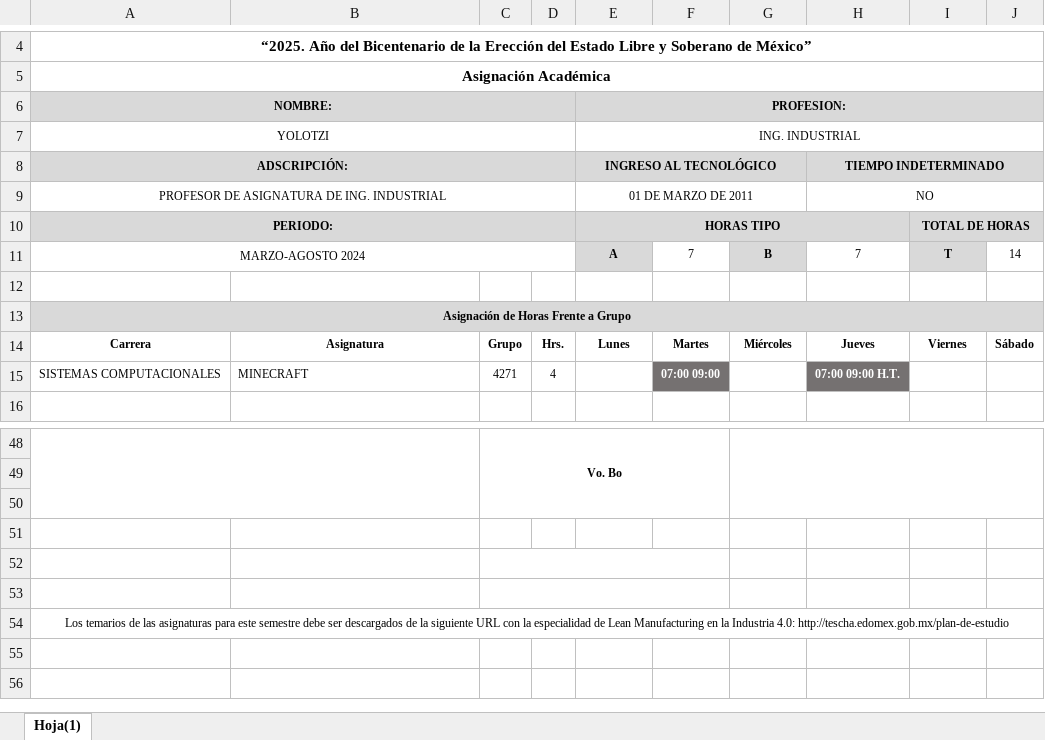
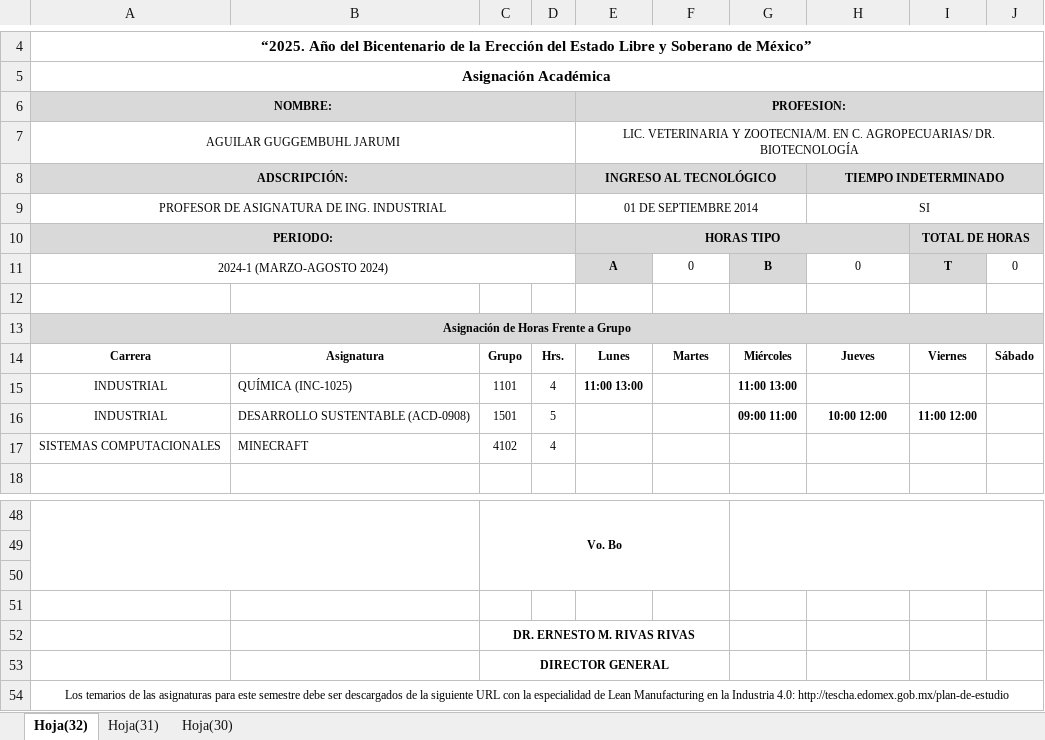
Before and after one commit to TulioEvoled/AcademyReport, an Excel workbook: temp_reporte_sistemas.xlsx, sheet Hoja(32), drawn as a sheet; only a part is shown, gaps mark what is left out; values as stored, in another font and other column widths than the file's, no borders; charts and pictures and conditional formats not drawn; removed rows and columns are numbered as before the commit, all else as after; the diff covers the shown part only; the diff names each change by its address in the sheet, - before the commit and + after, or states it on an @@ line.

```diff
--- a/temp_reporte_sistemas.xlsx (sheet Hoja(32))
+++ b/temp_reporte_sistemas.xlsx (sheet Hoja(32))
-sheet tab: Hoja(1)
+sheet tab: Hoja(32)
+sheet tab: Hoja(31)
+sheet tab: Hoja(30)
-row 7: YOLOTZI |  |  |  | ING. INDUSTRIAL
+row 7: AGUILAR GUGGEMBUHL JARUMI |  |  |  | LIC. VETERINARIA Y ZOOTECNIA/M. EN C. AGROPECUARIAS/ DR. BIOTECNOLOGÍA
-E9 (PROFESION:): 01 DE MARZO DE 2011
+E9 (PROFESION:): 01 DE SEPTIEMBRE 2014
-H9: NO
+H9: SI
-row 11: MARZO-AGOSTO 2024 |  |  |  | A | 7 | B | 7 | T | 14
+row 11: 2024-1 (MARZO-AGOSTO 2024) |  |  |  | A | 0 | B | 0 | T | 0
+row 15: INDUSTRIAL | QUÍMICA (INC-1025) | 1101 | 4 | 11:00 13:00 |  | 11:00 13:00
+row 16: INDUSTRIAL | DESARROLLO SUSTENTABLE (ACD-0908) | 1501 | 5 |  |  | 09:00 11:00 | 10:00 12:00 | 11:00 12:00
-C17: 4271
+C17: 4102
-F17: 07:00 09:00
+F17: (empty)
-F17 fill: #757171
+F17 fill: none
-H17: 07:00 09:00 H.T.
+H17: (empty)
-H17 fill: #757171
+H17 fill: none
-C52: (empty)
+C52: DR. ERNESTO M. RIVAS RIVAS
-C53: (empty)
+C53: DIRECTOR GENERAL
```
Also changed, not shown: 6 added rows, 8 removed rows, 15 edited cells and merged cells elsewhere in this sheet, charts or pictures, static/administracion/src/Plantilla_pie_reducido_2cm.xlsx, static/electromecanica/src/Plantilla_pie_reducido_2cm.xlsx, 41 other files.
